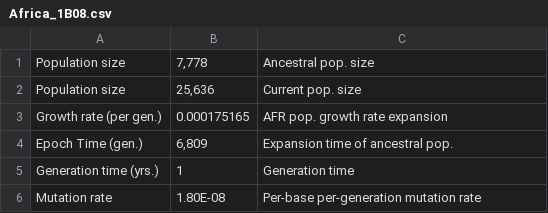
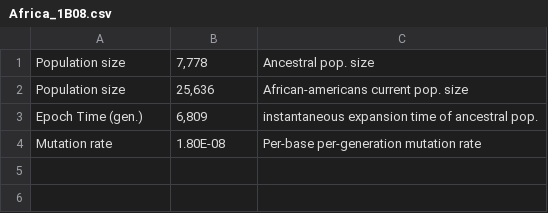
Before and after one commit to popsim-consortium/stdpopsim, a CSV file: docs/parameter_tables/HomSap/Africa_1B08.csv, drawn as a sheet.

Commit message:
Updated _africanBoyko() demography based on QC
Fixed csv table for Boyko 2008

Modified names and population id

```diff
--- a/docs/parameter_tables/HomSap/Africa_1B08.csv
+++ b/docs/parameter_tables/HomSap/Africa_1B08.csv
@@ -1,6 +1,4 @@
 Population size,"7,778",Ancestral pop. size
-Population size,"25,636",Current pop. size
-Growth rate (per gen.),0.000175165,AFR pop. growth rate expansion
-Epoch Time (gen.),"6,809",Expansion time of ancestral pop.
-Generation time (yrs.),1,Generation time
+Population size,"25,636",African-americans current pop. size
+Epoch Time (gen.),"6,809",instantaneous expansion time of ancestral pop.
 Mutation rate,1.80E-08,Per-base per-generation mutation rate
```
Also changed, not shown: 2 other files.
